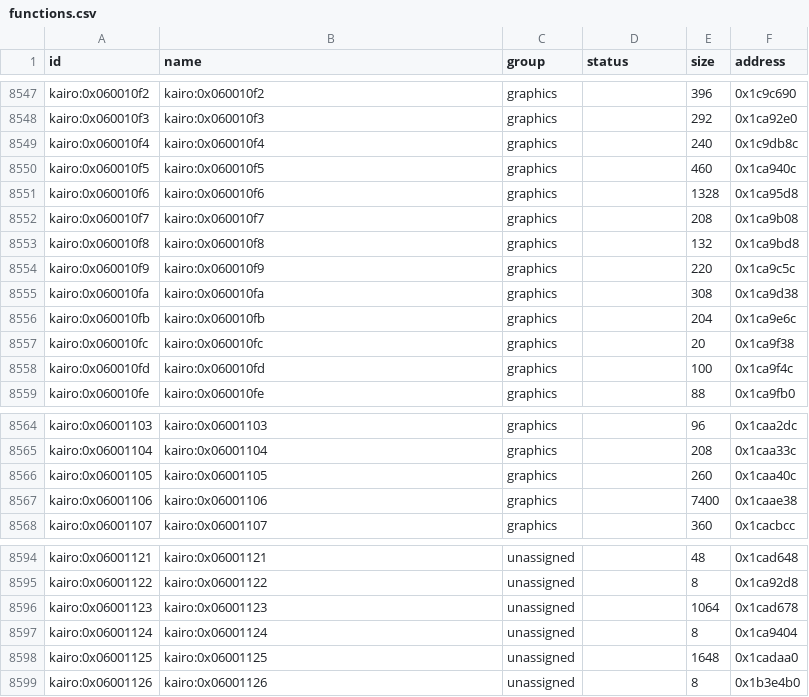
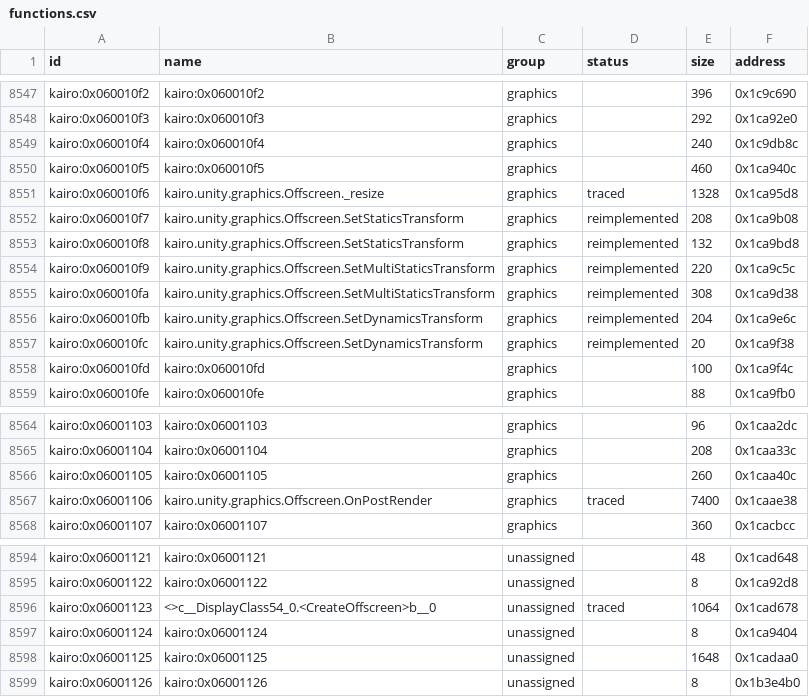
Before and after one commit to Tim-campy/magicians-saga-port, a CSV file: re/functions.csv, drawn as a sheet; only a part is shown, gaps mark what is left out.

Commit message:
port(rendering): preserve Offscreen transforms and camera placement

```diff
--- a/re/functions.csv
+++ b/re/functions.csv
@@ -8550,9 +8550,9 @@ kairo:0x060010f4,kairo:0x060010f4,graphics,,240,0x1c9db8c
 kairo:0x060010f5,kairo:0x060010f5,graphics,,460,0x1ca940c
-kairo:0x060010f6,kairo:0x060010f6,graphics,,1328,0x1ca95d8
-kairo:0x060010f7,kairo:0x060010f7,graphics,,208,0x1ca9b08
-kairo:0x060010f8,kairo:0x060010f8,graphics,,132,0x1ca9bd8
-kairo:0x060010f9,kairo:0x060010f9,graphics,,220,0x1ca9c5c
-kairo:0x060010fa,kairo:0x060010fa,graphics,,308,0x1ca9d38
-kairo:0x060010fb,kairo:0x060010fb,graphics,,204,0x1ca9e6c
-kairo:0x060010fc,kairo:0x060010fc,graphics,,20,0x1ca9f38
+kairo:0x060010f6,kairo.unity.graphics.Offscreen._resize,graphics,traced,1328,0x1ca95d8
+kairo:0x060010f7,kairo.unity.graphics.Offscreen.SetStaticsTransform,graphics,reimplemented,208,0x1ca9b08
+kairo:0x060010f8,kairo.unity.graphics.Offscreen.SetStaticsTransform,graphics,reimplemented,132,0x1ca9bd8
+kairo:0x060010f9,kairo.unity.graphics.Offscreen.SetMultiStaticsTransform,graphics,reimplemented,220,0x1ca9c5c
+kairo:0x060010fa,kairo.unity.graphics.Offscreen.SetMultiStaticsTransform,graphics,reimplemented,308,0x1ca9d38
+kairo:0x060010fb,kairo.unity.graphics.Offscreen.SetDynamicsTransform,graphics,reimplemented,204,0x1ca9e6c
+kairo:0x060010fc,kairo.unity.graphics.Offscreen.SetDynamicsTransform,graphics,reimplemented,20,0x1ca9f38
 kairo:0x060010fd,kairo:0x060010fd,graphics,,100,0x1ca9f4c
@@ -8566,3 +8566,3 @@ kairo:0x06001104,kairo:0x06001104,graphics,,208,0x1caa33c
 kairo:0x06001105,kairo:0x06001105,graphics,,260,0x1caa40c
-kairo:0x06001106,kairo:0x06001106,graphics,,7400,0x1caae38
+kairo:0x06001106,kairo.unity.graphics.Offscreen.OnPostRender,graphics,traced,7400,0x1caae38
 kairo:0x06001107,kairo:0x06001107,graphics,,360,0x1cacbcc
@@ -8595,3 +8595,3 @@ kairo:0x06001121,kairo:0x06001121,unassigned,,48,0x1cad648
 kairo:0x06001122,kairo:0x06001122,unassigned,,8,0x1ca92d8
-kairo:0x06001123,kairo:0x06001123,unassigned,,1064,0x1cad678
+kairo:0x06001123,<>c__DisplayClass54_0.<CreateOffscreen>b__0,unassigned,traced,1064,0x1cad678
 kairo:0x06001124,kairo:0x06001124,unassigned,,8,0x1ca9404
```
Also changed, not shown: re/status/assets.tsv, 11 other files.
